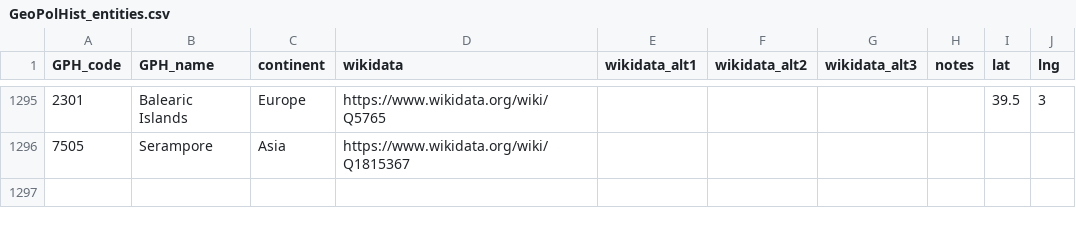
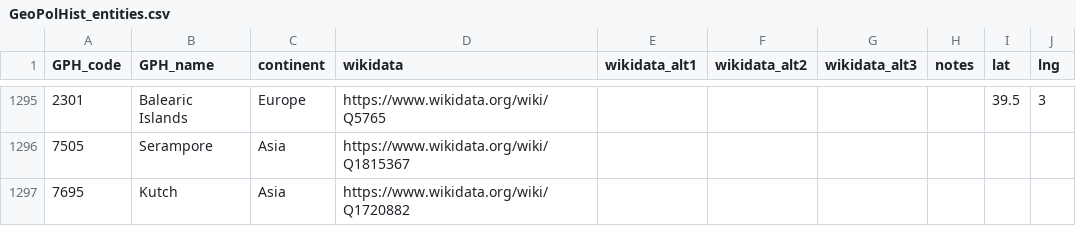
Before and after one commit to medialab/GeoPolHist, a CSV file: data/GeoPolHist_entities.csv, drawn as a sheet; only a part is shown, gaps mark what is left out; the diff names each change by its address in the sheet, - before the commit and + after, or states it on an @@ line.

```diff
--- a/data/GeoPolHist_entities.csv
+++ b/data/GeoPolHist_entities.csv
+row 1297: 7695 | Kutch | Asia | https://www.wikidata.org/wiki/Q1720882
```
Also changed, not shown: data/GeoPolHist_entities_status_over_time.csv.
